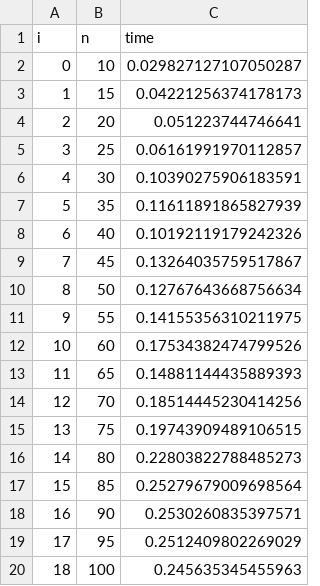
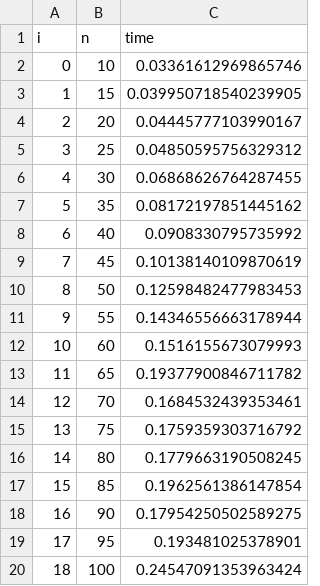
Before and after one commit to daniel270598/Proyecto_1-Estructuras-Discretas, a CSV file: Cuadernos/medians.csv, drawn as a sheet.

Commit message:
Cambios a la clase Medianas.

```diff
--- a/Cuadernos/medians.csv
+++ b/Cuadernos/medians.csv
@@ -1,20 +1,20 @@
 i;n;time
-0;10;0.029827127107050287
-1;15;0.04221256374178173
-2;20;0.051223744746641
-3;25;0.06161991970112857
-4;30;0.10390275906183591
-5;35;0.11611891865827939
-6;40;0.10192119179242326
-7;45;0.13264035759517867
-8;50;0.12767643668756634
-9;55;0.14155356310211975
-10;60;0.17534382474799526
-11;65;0.14881144435889393
-12;70;0.18514445230414256
-13;75;0.19743909489106515
-14;80;0.22803822788485273
-15;85;0.25279679009698564
-16;90;0.2530260835397571
-17;95;0.2512409802269029
-18;100;0.245635345455963
+0;10;0.03361612969865746
+1;15;0.039950718540239905
+2;20;0.04445777103990167
+3;25;0.04850595756329312
+4;30;0.06868626764287455
+5;35;0.08172197851445162
+6;40;0.0908330795735992
+7;45;0.10138140109870619
+8;50;0.12598482477983453
+9;55;0.14346556663178944
+10;60;0.1516155673079993
+11;65;0.19377900846711782
+12;70;0.1684532439353461
+13;75;0.1759359303716792
+14;80;0.1779663190508245
+15;85;0.1962561386147854
+16;90;0.17954250502589275
+17;95;0.193481025378901
+18;100;0.24547091353963424
```
Also changed, not shown: medians.csv, 4 other files.
